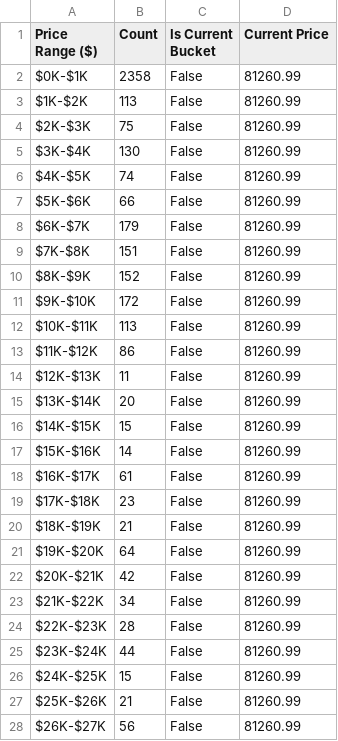
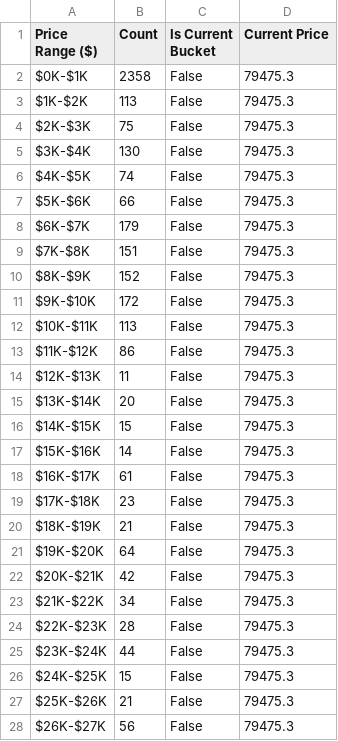
Before and after one commit to SecretSatoshis/Bitcoin-Report-Library, a CSV file: csv/1k_bucket_table.csv, drawn as a sheet; only a part is shown; the diff covers the shown part only.

```diff
--- a/csv/1k_bucket_table.csv
+++ b/csv/1k_bucket_table.csv
@@ -1,28 +1,28 @@
 Price Range ($),Count,Is Current Bucket,Current Price
-$0K-$1K,2358,False,81260.99
-$1K-$2K,113,False,81260.99
-$2K-$3K,75,False,81260.99
-$3K-$4K,130,False,81260.99
-$4K-$5K,74,False,81260.99
-$5K-$6K,66,False,81260.99
-$6K-$7K,179,False,81260.99
-$7K-$8K,151,False,81260.99
-$8K-$9K,152,False,81260.99
-$9K-$10K,172,False,81260.99
-$10K-$11K,113,False,81260.99
-$11K-$12K,86,False,81260.99
-$12K-$13K,11,False,81260.99
-$13K-$14K,20,False,81260.99
-$14K-$15K,15,False,81260.99
-$15K-$16K,14,False,81260.99
-$16K-$17K,61,False,81260.99
-$17K-$18K,23,False,81260.99
-$18K-$19K,21,False,81260.99
-$19K-$20K,64,False,81260.99
-$20K-$21K,42,False,81260.99
-$21K-$22K,34,False,81260.99
-$22K-$23K,28,False,81260.99
-$23K-$24K,44,False,81260.99
-$24K-$25K,15,False,81260.99
-$25K-$26K,21,False,81260.99
-$26K-$27K,56,False,81260.99
+$0K-$1K,2358,False,79475.3
+$1K-$2K,113,False,79475.3
+$2K-$3K,75,False,79475.3
+$3K-$4K,130,False,79475.3
+$4K-$5K,74,False,79475.3
+$5K-$6K,66,False,79475.3
+$6K-$7K,179,False,79475.3
+$7K-$8K,151,False,79475.3
+$8K-$9K,152,False,79475.3
+$9K-$10K,172,False,79475.3
+$10K-$11K,113,False,79475.3
+$11K-$12K,86,False,79475.3
+$12K-$13K,11,False,79475.3
+$13K-$14K,20,False,79475.3
+$14K-$15K,15,False,79475.3
+$15K-$16K,14,False,79475.3
+$16K-$17K,61,False,79475.3
+$17K-$18K,23,False,79475.3
+$18K-$19K,21,False,79475.3
+$19K-$20K,64,False,79475.3
+$20K-$21K,42,False,79475.3
+$21K-$22K,34,False,79475.3
+$22K-$23K,28,False,79475.3
+$23K-$24K,44,False,79475.3
+$24K-$25K,15,False,79475.3
+$25K-$26K,21,False,79475.3
+$26K-$27K,56,False,79475.3
```
Also changed, not shown: 101 edited cells elsewhere in this file, csv/bitcoin_dominance_history.csv, csv/drawdown_data.csv, 26 other files.
